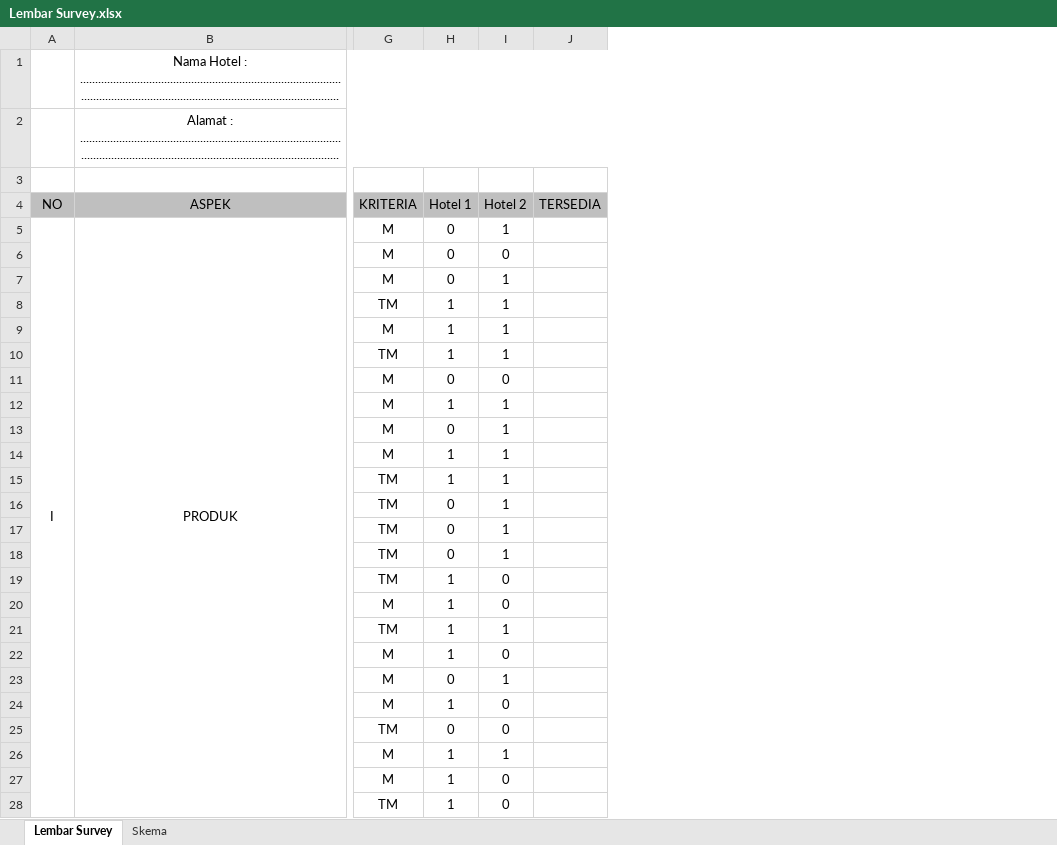
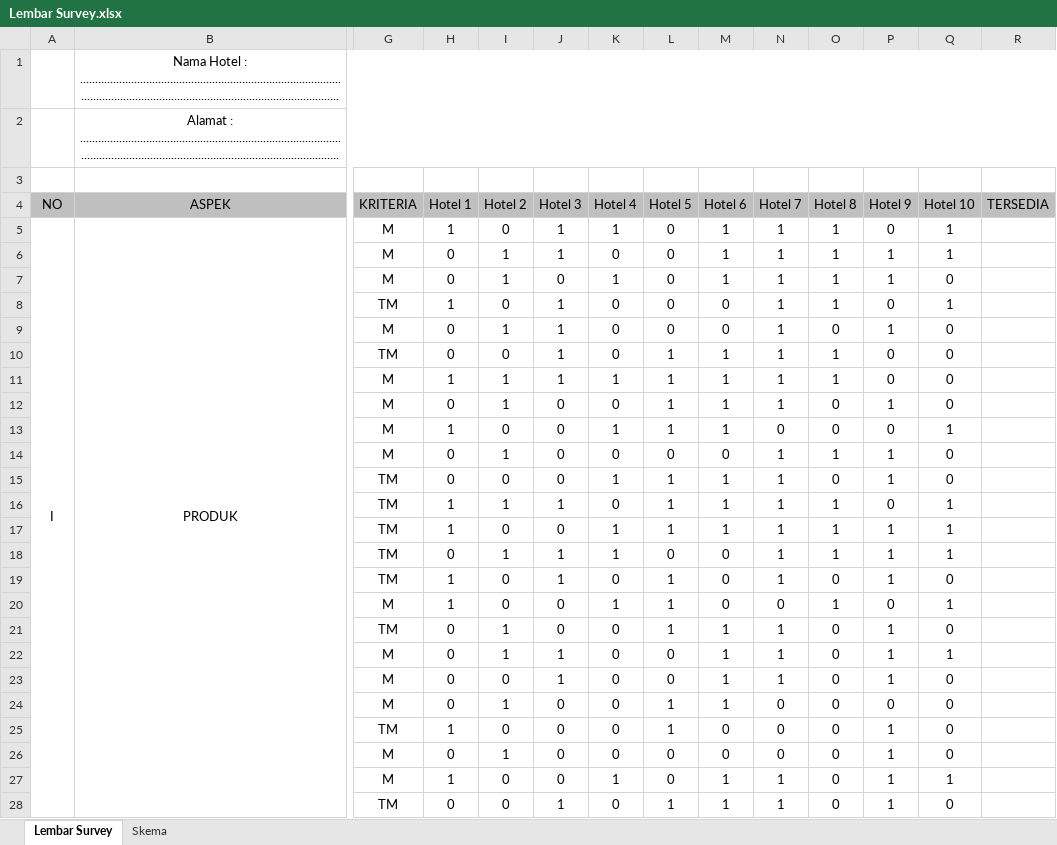
Before and after one commit to rohmanureldi/TA-Proposal, an Excel workbook: TA R8 NOW/Code/Lembar Survey.xlsx, sheet Lembar Survey, drawn as a sheet; only a part is shown, gaps mark what is left out; values as stored, in another font and other column widths than the file's, no borders; the diff covers the shown part only; the diff names each change by its address in the sheet, - before the commit and + after, or states it on an @@ line.

```diff
--- a/TA R8 NOW/Code/Lembar Survey.xlsx (sheet Lembar Survey)
+++ b/TA R8 NOW/Code/Lembar Survey.xlsx (sheet Lembar Survey)
+column J (Hotel 3), rows 5-28: 1 | 1 | 0 | 1 | 1 | 1 | 1 | 0 | 0 | 0 | 0 | 1 | 0 | 1 | 1 | 0 | 0 | 1 | 1 | 0 | 0 | 0 | 0 | 1
+column K (Hotel 4), rows 5-28: 1 | 0 | 1 | 0 | 0 | 0 | 1 | 0 | 1 | 0 | 1 | 0 | 1 | 1 | 0 | 1 | 0 | 0 | 0 | 0 | 0 | 0 | 1 | 0
+column L (Hotel 5), rows 5-28: 0 | 0 | 0 | 0 | 0 | 1 | 1 | 1 | 1 | 0 | 1 | 1 | 1 | 0 | 1 | 1 | 1 | 0 | 0 | 1 | 1 | 0 | 0 | 1
+column M (Hotel 6), rows 5-28: 1 | 1 | 1 | 0 | 0 | 1 | 1 | 1 | 1 | 0 | 1 | 1 | 1 | 0 | 0 | 0 | 1 | 1 | 1 | 1 | 0 | 0 | 1 | 1
+column N (Hotel 7), rows 5-28: 1 | 1 | 1 | 1 | 1 | 1 | 1 | 1 | 0 | 1 | 1 | 1 | 1 | 1 | 1 | 0 | 1 | 1 | 1 | 0 | 0 | 0 | 1 | 1
+column O (Hotel 8), rows 5-28: 1 | 1 | 1 | 1 | 0 | 1 | 1 | 0 | 0 | 1 | 0 | 1 | 1 | 1 | 0 | 1 | 0 | 0 | 0 | 0 | 0 | 0 | 0 | 0
+column P (Hotel 9), rows 5-28: 0 | 1 | 1 | 0 | 1 | 0 | 0 | 1 | 0 | 1 | 1 | 0 | 1 | 1 | 1 | 0 | 1 | 1 | 1 | 0 | 1 | 1 | 1 | 1
+column Q (Hotel 10), rows 5-28: 1 | 1 | 0 | 1 | 0 | 0 | 0 | 0 | 1 | 0 | 0 | 1 | 1 | 1 | 0 | 1 | 0 | 1 | 0 | 0 | 0 | 0 | 1 | 0
-H5 (Hotel 1): 0
+H5 (Hotel 1): 1
-I5 (Hotel 2): 1
+I5 (Hotel 2): 0
-I6 (Hotel 2): 0
+I6 (Hotel 2): 1
-I8 (Hotel 2): 1
+I8 (Hotel 2): 0
-H9:H10 (Hotel 1): 1
+H9:H10 (Hotel 1): 0
-I10 (Hotel 2): 1
+I10 (Hotel 2): 0
-H11 (Hotel 1): 0
+H11 (Hotel 1): 1
-I11 (Hotel 2): 0
+I11 (Hotel 2): 1
-H12 (Hotel 1): 1
+H12 (Hotel 1): 0
-H13 (Hotel 1): 0
+H13 (Hotel 1): 1
-I13 (Hotel 2): 1
+I13 (Hotel 2): 0
-H14:H15 (Hotel 1): 1
+H14:H15 (Hotel 1): 0
-I15 (Hotel 2): 1
+I15 (Hotel 2): 0
-H16:H17 (Hotel 1): 0
+H16:H17 (Hotel 1): 1
-I17 (Hotel 2): 1
+I17 (Hotel 2): 0
-H21:H22 (Hotel 1): 1
+H21:H22 (Hotel 1): 0
-I22 (Hotel 2): 0
+I22 (Hotel 2): 1
-I23 (Hotel 2): 1
+I23 (Hotel 2): 0
-H24 (Hotel 1): 1
+H24 (Hotel 1): 0
-I24 (Hotel 2): 0
+I24 (Hotel 2): 1
-H25 (Hotel 1): 0
+H25 (Hotel 1): 1
-H26 (Hotel 1): 1
+H26 (Hotel 1): 0
-H28 (Hotel 1): 1
+H28 (Hotel 1): 0
```
Also changed, not shown: 23 edited cells elsewhere in this sheet, 2 other files.
